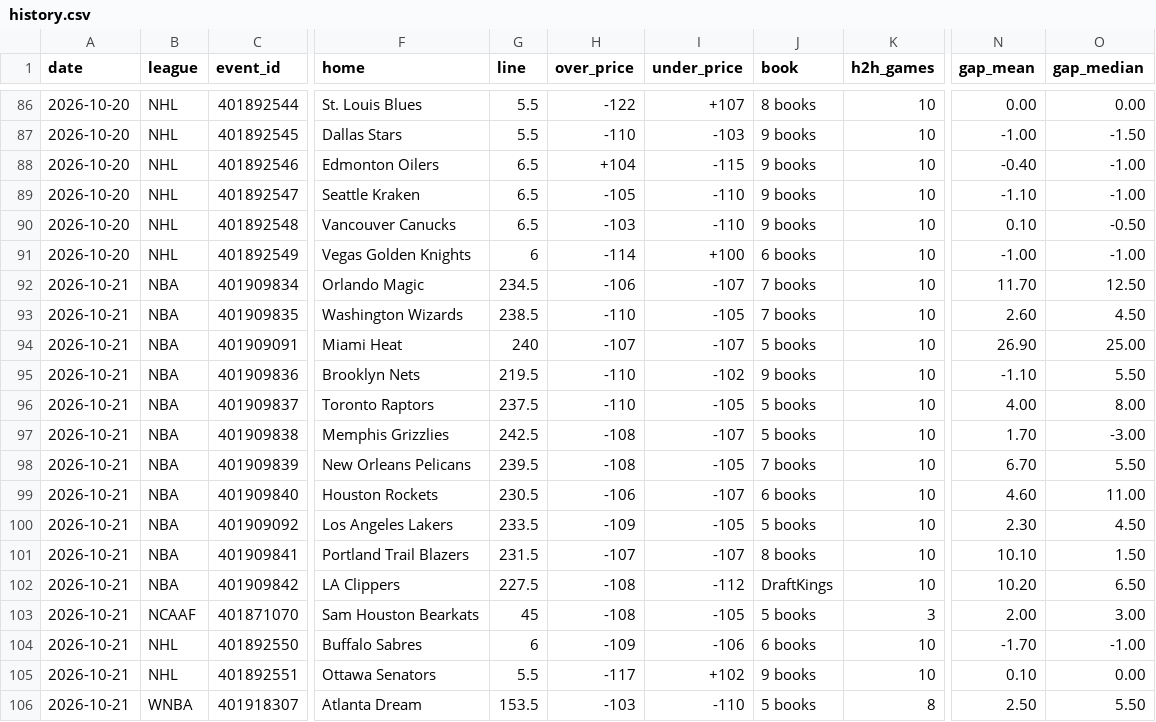
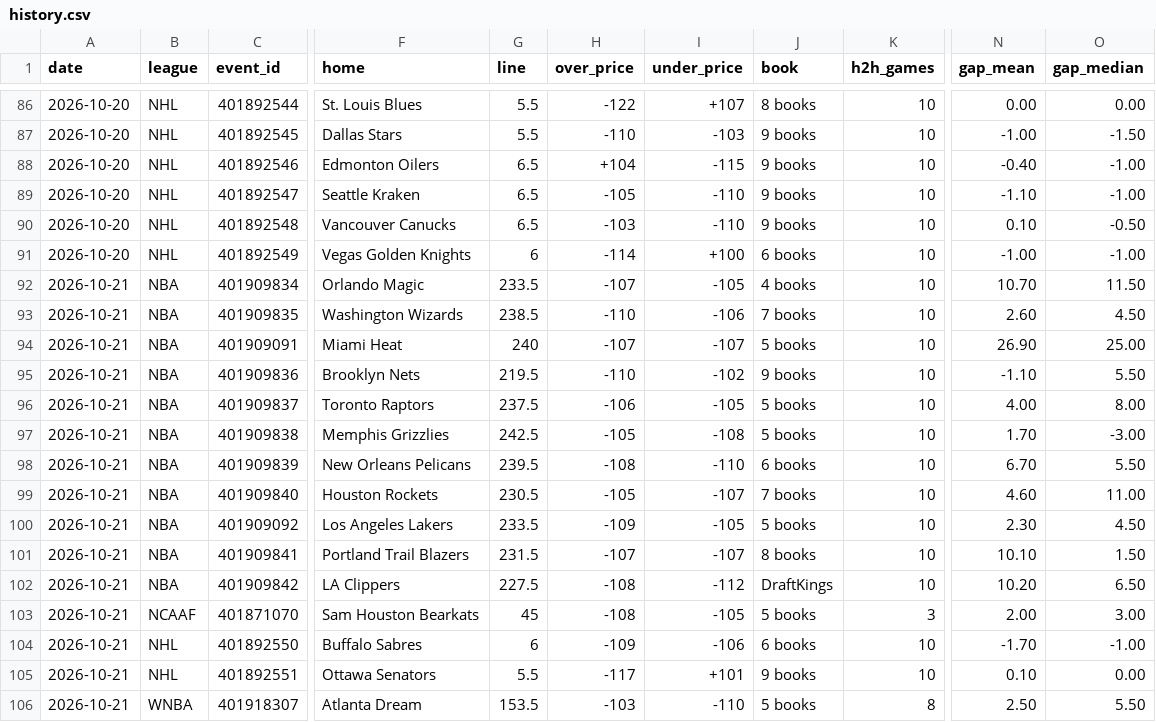
Before and after one commit to Silentprodigy-rnt/yugi-sb-bot-v2, a CSV file: docs/history.csv, drawn as a sheet; only a part is shown, gaps mark what is left out; the diff names each change by its address in the sheet, - before the commit and + after, or states it on an @@ line.

```diff
--- a/docs/history.csv
+++ b/docs/history.csv
-G92 (line): 234.5
+G92 (line): 233.5
-H92 (over_price): -106
+H92 (over_price): -107
-I92 (under_price): -107
+I92 (under_price): -105
-J92 (book): 7 books
+J92 (book): 4 books
-N92 (gap_mean): 11.70
+N92 (gap_mean): 10.70
-O92 (gap_median): 12.50
+O92 (gap_median): 11.50
-I93 (under_price): -105
+I93 (under_price): -106
-H96 (over_price): -110
+H96 (over_price): -106
-H97 (over_price): -108
+H97 (over_price): -105
-I97 (under_price): -107
+I97 (under_price): -108
-I98 (under_price): -105
+I98 (under_price): -110
-J98 (book): 7 books
+J98 (book): 6 books
-H99 (over_price): -106
+H99 (over_price): -105
-J99 (book): 6 books
+J99 (book): 7 books
-I105 (under_price): +102
+I105 (under_price): +101
```
Also changed, not shown: 2 other files.
